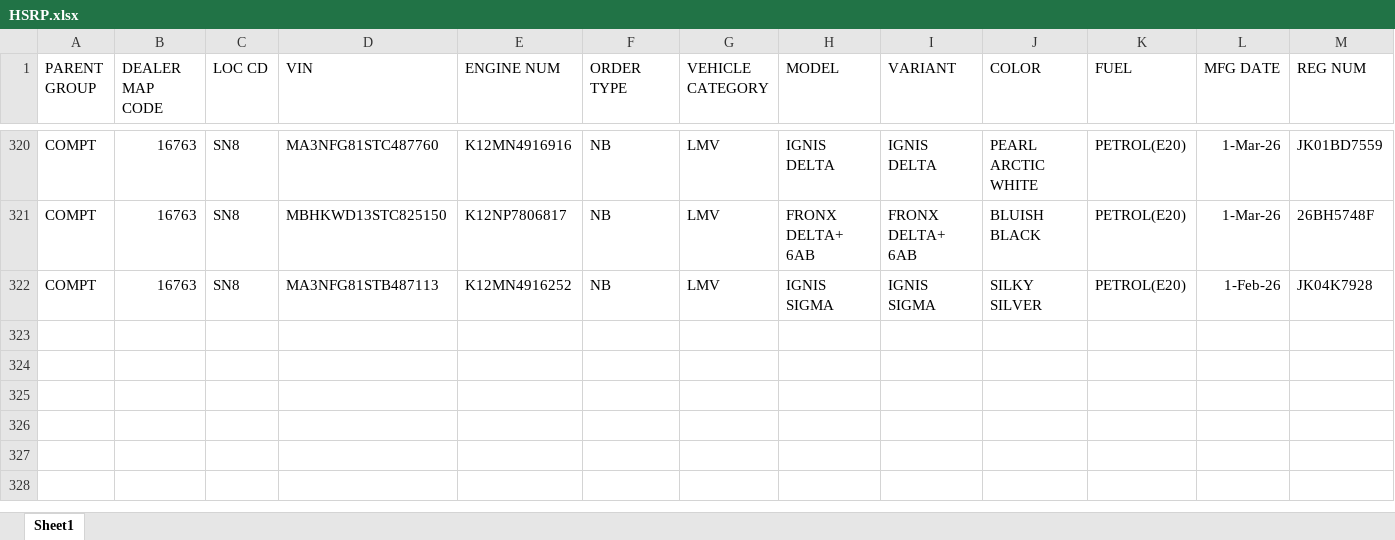
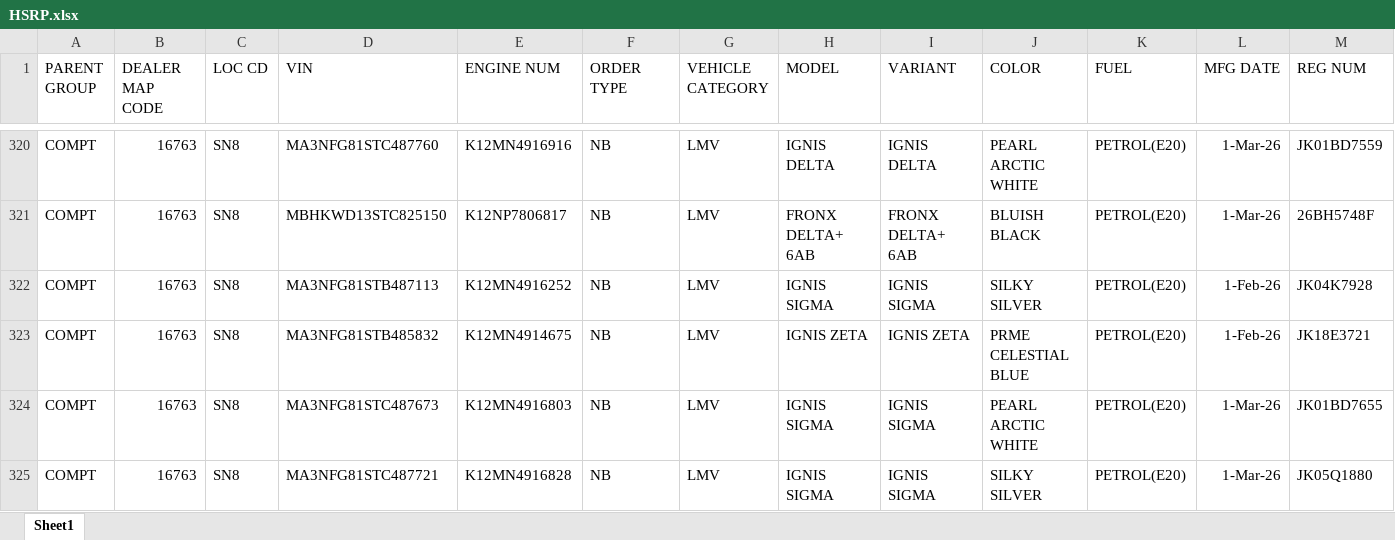
Before and after one commit to adilahmadsofi-ck/Documents, an Excel workbook: HSRP.xlsx, sheet Sheet1, drawn as a sheet; only a part is shown, gaps mark what is left out; values as stored, in another font and other column widths than the file's, no borders; conditional formats and table styles not drawn; rows hold the shown columns only; the diff names each change by its address in the sheet, - before the commit and + after, or states it on an @@ line.

```diff
--- a/HSRP.xlsx (sheet Sheet1)
+++ b/HSRP.xlsx (sheet Sheet1)
+row 323: COMPT | 16763 | SN8 | MA3NFG81STB485832 | K12MN4914675 | NB | LMV | IGNIS ZETA | IGNIS ZETA | PRME CELESTIAL BLUE | PETROL(E20) | 1-Feb-26 | JK18E3721
+row 324: COMPT | 16763 | SN8 | MA3NFG81STC487673 | K12MN4916803 | NB | LMV | IGNIS SIGMA | IGNIS SIGMA | PEARL ARCTIC WHITE | PETROL(E20) | 1-Mar-26 | JK01BD7655
+row 325: COMPT | 16763 | SN8 | MA3NFG81STC487721 | K12MN4916828 | NB | LMV | IGNIS SIGMA | IGNIS SIGMA | SILKY SILVER | PETROL(E20) | 1-Mar-26 | JK05Q1880
```
Also changed, not shown: RegistrationsFile.xlsx, 1 other file.
